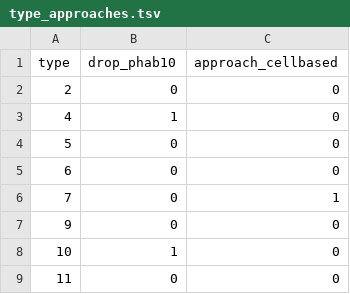
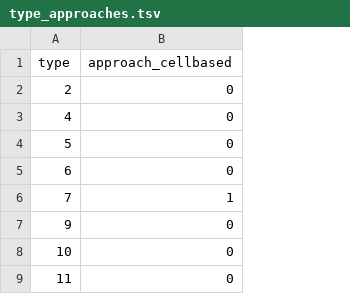
Before and after one commit to inbo/n2khab-mne-designs, a TSV file: 030_preparations/010_explore_targetpop/type_approaches.tsv, drawn as a sheet; only a part is shown; the diff names each change by its address in the sheet, - before the commit and + after, or states it on an @@ line.

```diff
--- a/030_preparations/010_explore_targetpop/type_approaches.tsv
+++ b/030_preparations/010_explore_targetpop/type_approaches.tsv
-column B (drop_phab10), rows 2-9: 0 | 1 | 0 | 0 | 0 | 0 | 1 | 0
```
Also changed, not shown: 030_preparations/010_explore_targetpop/type_stats_complete.csv, 3 other files.
